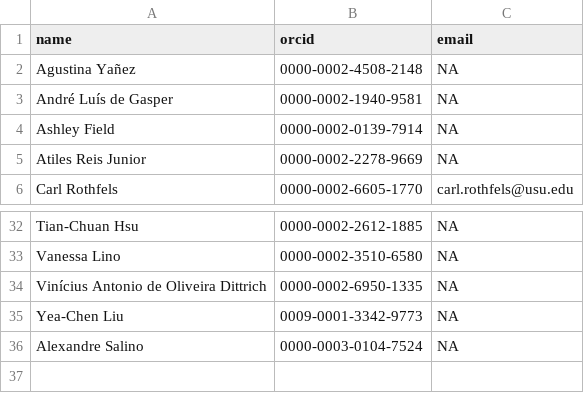
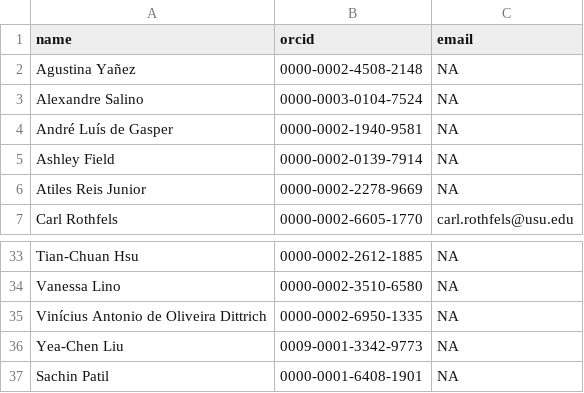
Before and after one commit to pteridogroup/ppg-curators, a CSV file: data/curators.csv, drawn as a sheet; only a part is shown, gaps mark what is left out.

```diff
--- a/data/curators.csv
+++ b/data/curators.csv
@@ -2,2 +2,3 @@ name,orcid,email
 Agustina	Yañez,0000-0002-4508-2148,NA
+Alexandre Salino,0000-0003-0104-7524,NA
 André Luís de Gasper,0000-0002-1940-9581,NA
@@ -35,2 +36,2 @@ Vinícius Antonio de Oliveira Dittrich,0000-0002-6950-1335,NA
 Yea-Chen Liu,0009-0001-3342-9773,NA
-Alexandre Salino,0000-0003-0104-7524,NA
+Sachin Patil,0000-0001-6408-1901,NA
```
Also changed, not shown: data/genera.csv.
